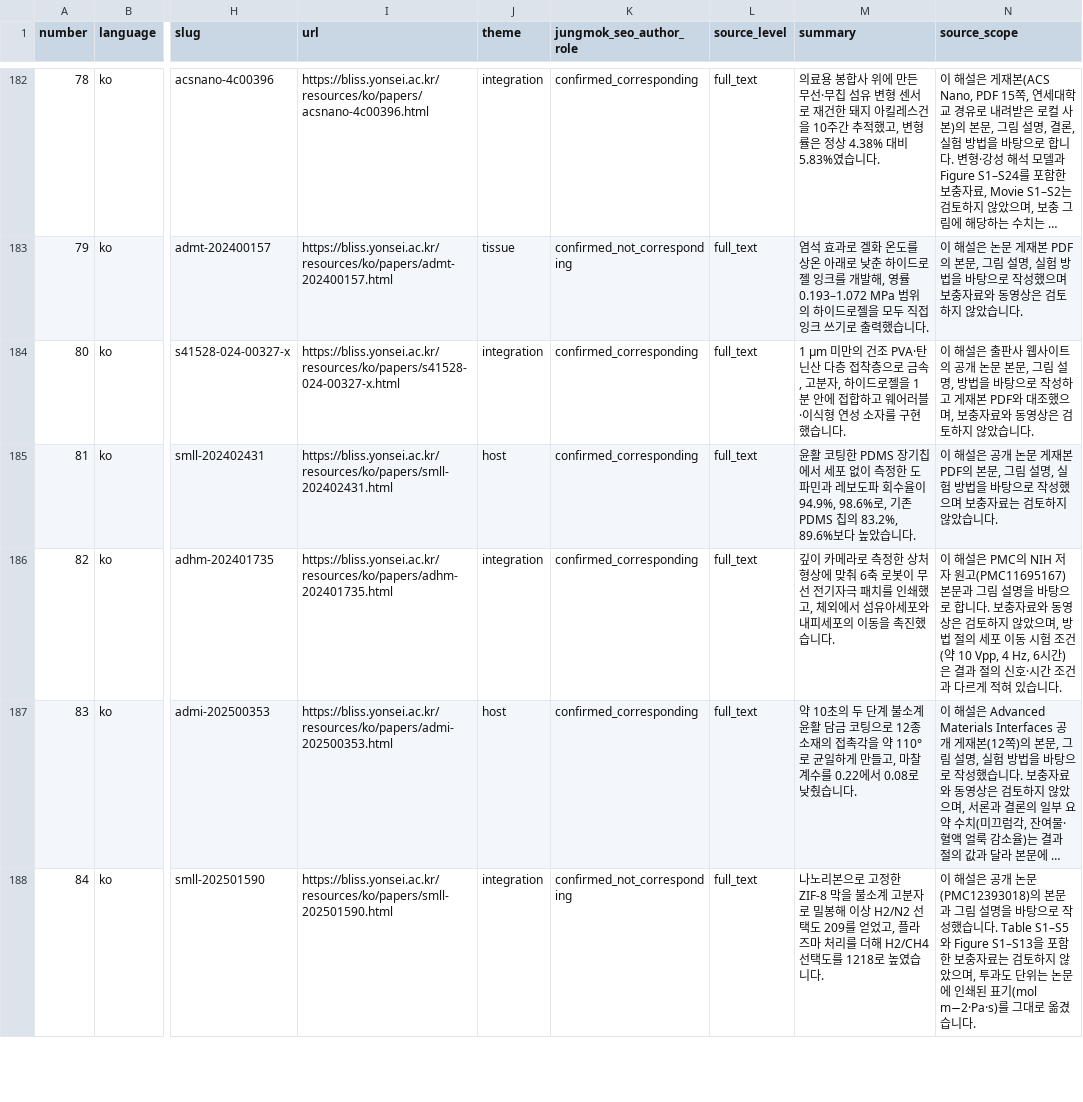
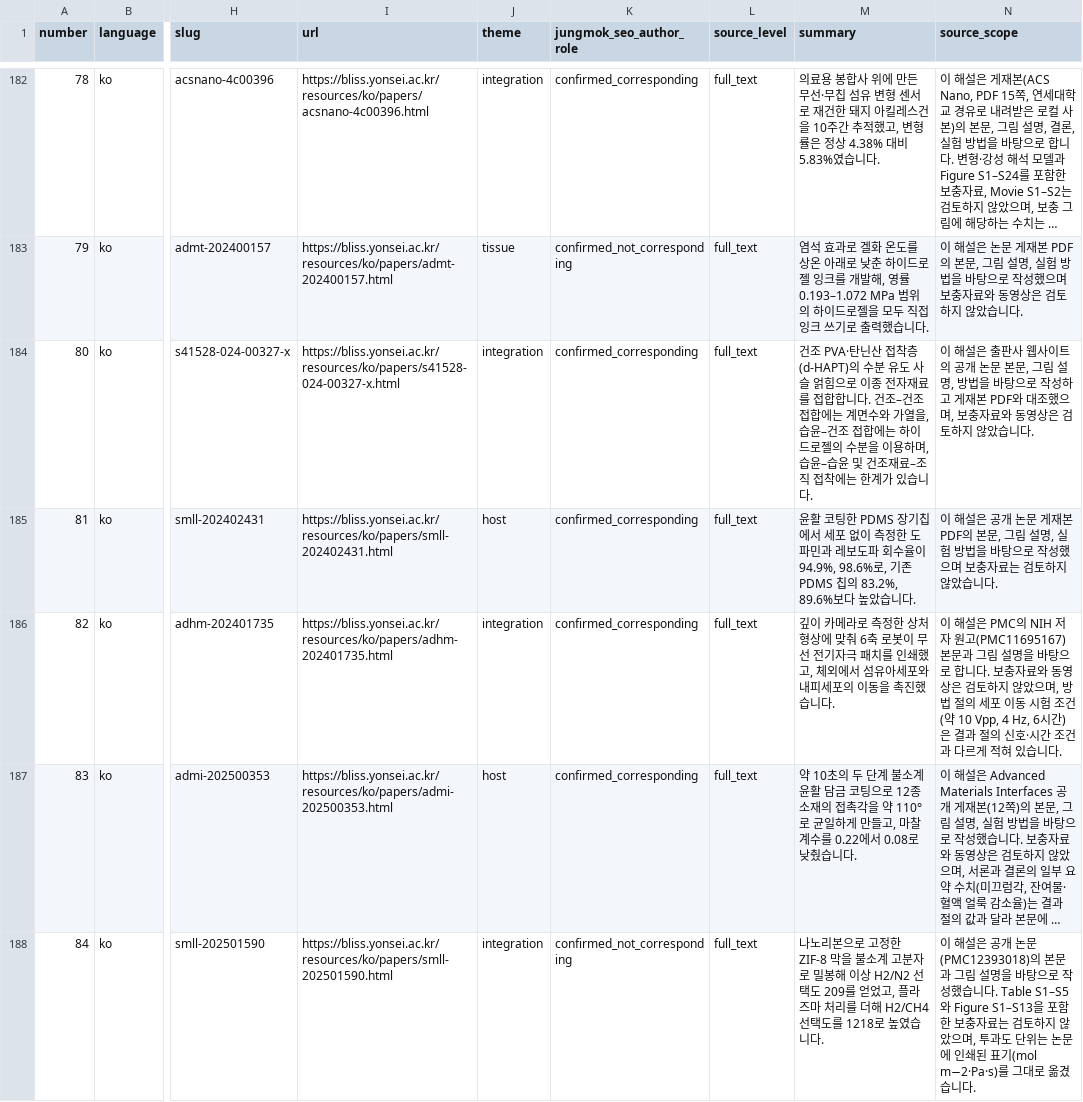
Before and after one commit to jungmokseo/bliss-lab-website, a CSV file: resources/data/publications.csv, drawn as a sheet; only a part is shown, gaps mark what is left out; long unchanged cells end in …; the diff covers the shown part only; the diff names each change by its address in the sheet, - before the commit and + after, or states it on an @@ line.

```diff
--- a/resources/data/publications.csv
+++ b/resources/data/publications.csv
-M184 (summary): 1 µm 미만의 건조 PVA·탄닌산 다층 접착층으로 금속, 고분자, 하이드로젤을 1분 안에 접합하고 웨어러블·이식형 연성 소자를 구현했습니다.
+M184 (summary): 건조 PVA·탄닌산 접착층(d-HAPT)의 수분 유도 사슬 얽힘으로 이종 전자재료를 접합합니다. 건조–건조 접합에는 계면수와 가열을, 습윤–건조 접합에는 하이드로젤의 수분을 이용하며, 습윤–습윤 및 건조재료–조직 접착에는 한계가 있습니다.
```
Also changed, not shown: 7 edited cells elsewhere in this file, 45 other files.
